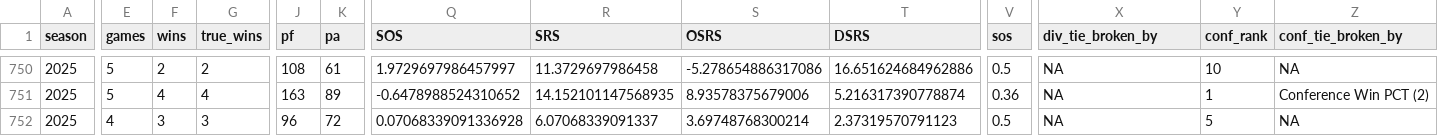
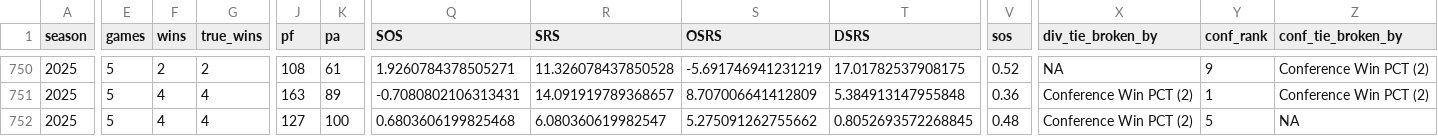
Before and after one commit to TylerPollard410/nflendzonePipeline, a CSV file: artifacts/data-archive/season_standings/season_standings.csv, drawn as a sheet; only a part is shown, gaps mark what is left out; the diff covers the shown part only; the diff names each change by its address in the sheet, - before the commit and + after, or states it on an @@ line.

```diff
--- a/artifacts/data-archive/season_standings/season_standings.csv
+++ b/artifacts/data-archive/season_standings/season_standings.csv
-Q750 (SOS): 1.9729697986457997
+Q750 (SOS): 1.9260784378505271
-R750 (SRS): 11.3729697986458
+R750 (SRS): 11.326078437850528
-S750 (OSRS): -5.278654886317086
+S750 (OSRS): -5.691746941231219
-T750 (DSRS): 16.651624684962886
+T750 (DSRS): 17.01782537908175
-V750 (sos): 0.5
+V750 (sos): 0.52
-Y750 (conf_rank): 10
+Y750 (conf_rank): 9
-Z750 (conf_tie_broken_by): NA
+Z750 (conf_tie_broken_by): Conference Win PCT (2)
-Q751 (SOS): -0.6478988524310652
+Q751 (SOS): -0.7080802106313431
-R751 (SRS): 14.152101147568935
+R751 (SRS): 14.091919789368657
-S751 (OSRS): 8.93578375679006
+S751 (OSRS): 8.707006641412809
-T751 (DSRS): 5.216317390778874
+T751 (DSRS): 5.384913147955848
-X751:X752 (div_tie_broken_by): NA
+X751:X752 (div_tie_broken_by): Conference Win PCT (2)
-E752 (games): 4
+E752 (games): 5
-F752 (wins): 3
+F752 (wins): 4
-G752 (true_wins): 3
+G752 (true_wins): 4
-J752 (pf): 96
+J752 (pf): 127
-K752 (pa): 72
+K752 (pa): 100
-Q752 (SOS): 0.07068339091336928
+Q752 (SOS): 0.6803606199825468
-R752 (SRS): 6.07068339091337
+R752 (SRS): 6.080360619982547
-S752 (OSRS): 3.69748768300214
+S752 (OSRS): 5.275091262755662
-T752 (DSRS): 2.37319570791123
+T752 (DSRS): 0.8052693572268845
-V752 (sos): 0.5
+V752 (sos): 0.48
```
Also changed, not shown: 142 edited cells elsewhere in this file, artifacts/data-archive/elo/elo.csv, artifacts/data-archive/redzone/redzone.csv, 56 other files.
